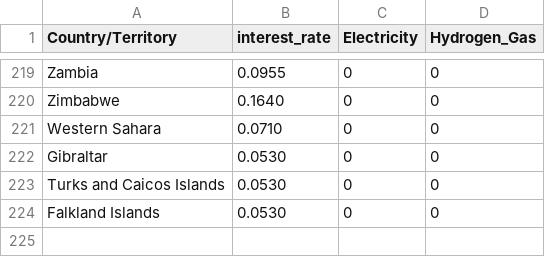
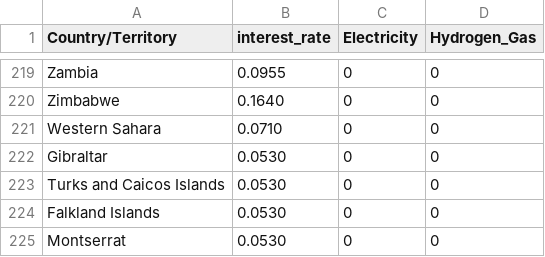
Before and after one commit to ulicious/hermes, a CSV file: data/country_data.csv, drawn as a sheet; only a part is shown, gaps mark what is left out; the diff names each change by its address in the sheet, - before the commit and + after, or states it on an @@ line.

Commit message:
Update

```diff
--- a/data/country_data.csv
+++ b/data/country_data.csv
+row 225: Montserrat | 0.0530 | 0 | 0
```
